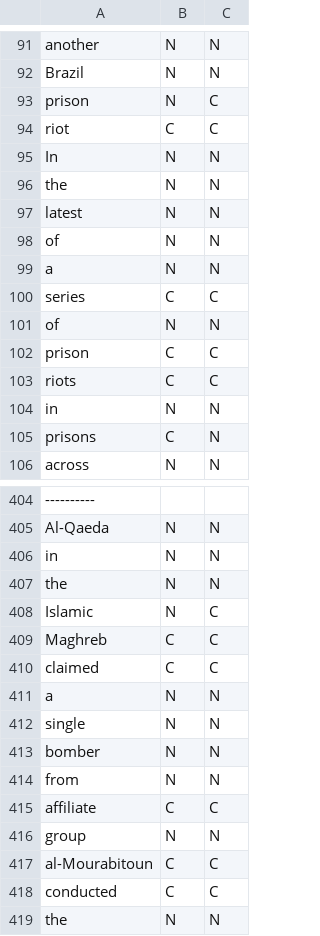
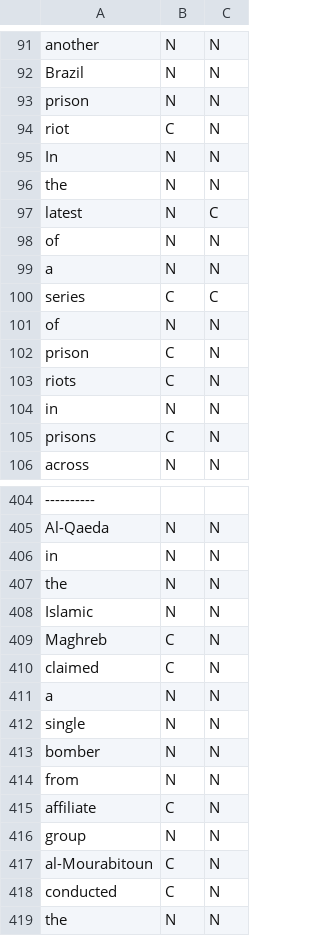
Before and after one commit to Mitch-Lobbes/NLP_Assignment_1, a TSV file: intro2nlp_assignment1_code/experiments/base_model/model_output.tsv, drawn as a sheet; only a part is shown, gaps mark what is left out; the diff covers the shown part only.

```diff
--- a/intro2nlp_assignment1_code/experiments/base_model/model_output.tsv
+++ b/intro2nlp_assignment1_code/experiments/base_model/model_output.tsv
@@ -92,7 +92,7 @@ another	N	N
 Brazil	N	N
-prison	N	C
-riot	C	C
+prison	N	N
+riot	C	N
 In	N	N
 the	N	N
-latest	N	N
+latest	N	C
 of	N	N
@@ -101,4 +101,4 @@ series	C	C
 of	N	N
-prison	C	C
-riots	C	C
+prison	C	N
+riots	C	N
 in	N	N
@@ -407,5 +407,5 @@ in	N	N
 the	N	N
-Islamic	N	C
-Maghreb	C	C
-claimed	C	C
+Islamic	N	N
+Maghreb	C	N
+claimed	C	N
 a	N	N
@@ -414,6 +414,6 @@ bomber	N	N
 from	N	N
-affiliate	C	C
+affiliate	C	N
 group	N	N
-al-Mourabitoun	C	C
-conducted	C	C
+al-Mourabitoun	C	N
+conducted	C	N
 the	N	N
```
Also changed, not shown: 44 edited cells elsewhere in this file, 12 other files.
